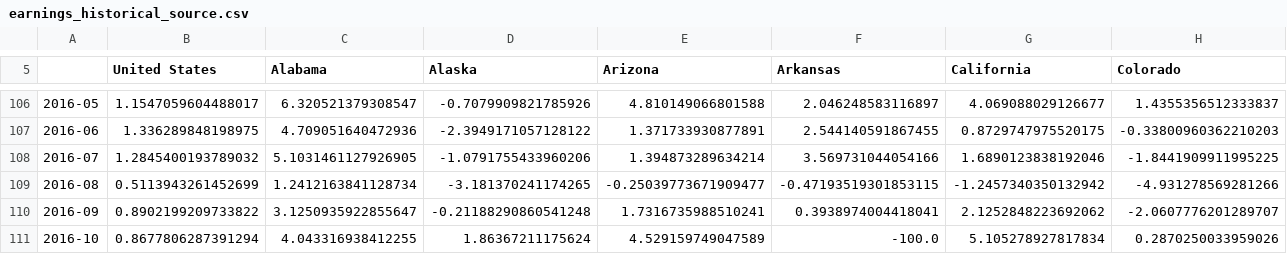
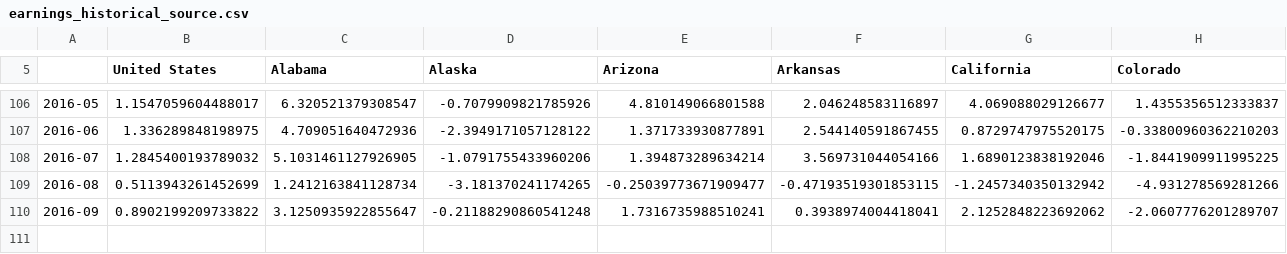
Before and after one commit to UrbanInstitute/state-economic-monitor, a CSV file: data/historical/source/sheets/earnings_historical_source.csv, drawn as a sheet; only a part is shown, gaps mark what is left out; rows hold the shown columns only; the diff names each change by its address in the sheet, - before the commit and + after, or states it on an @@ line.

Commit message:
fix earnings hist

```diff
--- a/data/historical/source/sheets/earnings_historical_source.csv
+++ b/data/historical/source/sheets/earnings_historical_source.csv
-row 111: 2016-10 | 0.8677806287391294 | 4.043316938412255 | 1.86367211175624 | 4.529159749047589 | -100.0 | 5.105278927817834 | 0.2870250033959026
```
Also changed, not shown: data/historical/earnings_historical.csv, static/data/historical/earnings_historical.csv, 20 other files.
